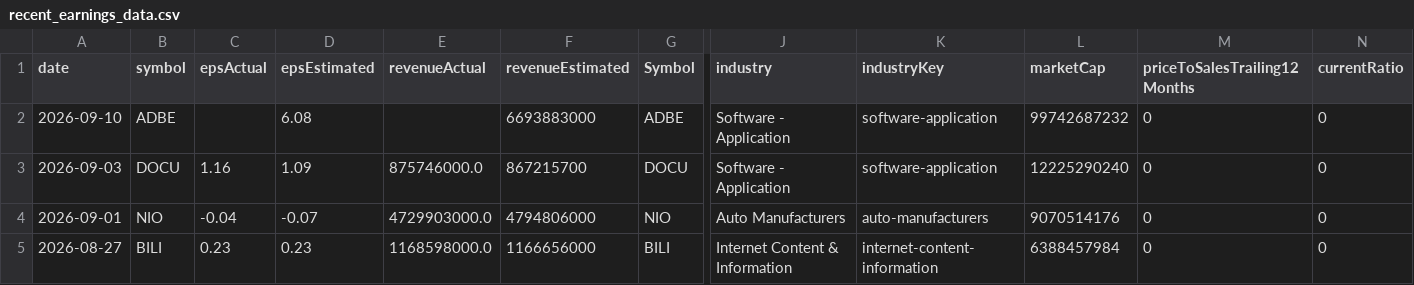
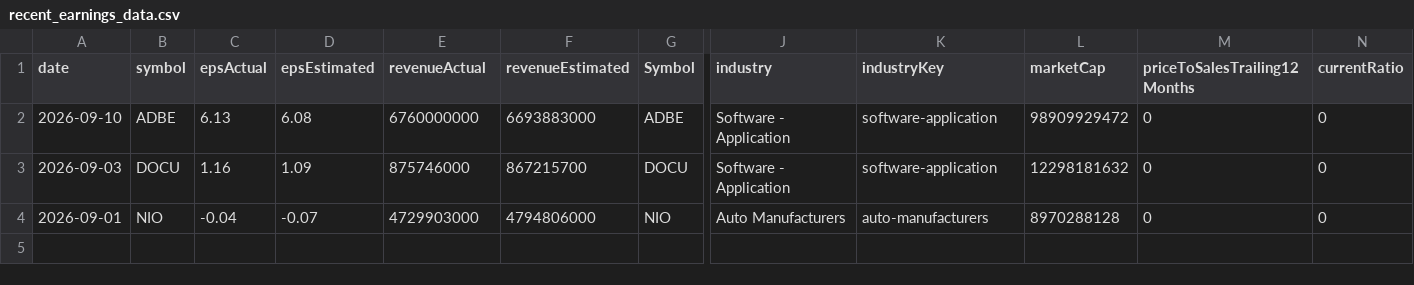
Before and after one commit to fishinmn/stock_screener, a CSV file: data/recent_earnings_data.csv, drawn as a sheet; only a part is shown, gaps mark what is left out; rows hold the shown columns only; the diff names each change by its address in the sheet, - before the commit and + after, or states it on an @@ line.

```diff
--- a/data/recent_earnings_data.csv
+++ b/data/recent_earnings_data.csv
-C2 (epsActual): (empty)
+C2 (epsActual): 6.13
-E2 (revenueActual): (empty)
+E2 (revenueActual): 6760000000
-L2 (marketCap): 99742687232
+L2 (marketCap): 98909929472
-E3 (revenueActual): 875746000.0
+E3 (revenueActual): 875746000
-L3 (marketCap): 12225290240
+L3 (marketCap): 12298181632
-E4 (revenueActual): 4729903000.0
+E4 (revenueActual): 4729903000
-L4 (marketCap): 9070514176
+L4 (marketCap): 8970288128
-row 5: 2026-08-27 | BILI | 0.23 | 0.23 | 1168598000.0 | 1166656000 | BILI | Internet Content & Information | internet-content-information | 6388457984 | 0 | 0
```
Also changed, not shown: data/fundamentals_screener_recent_earnings.csv, data/recent_earnings.csv, 9 other files.
